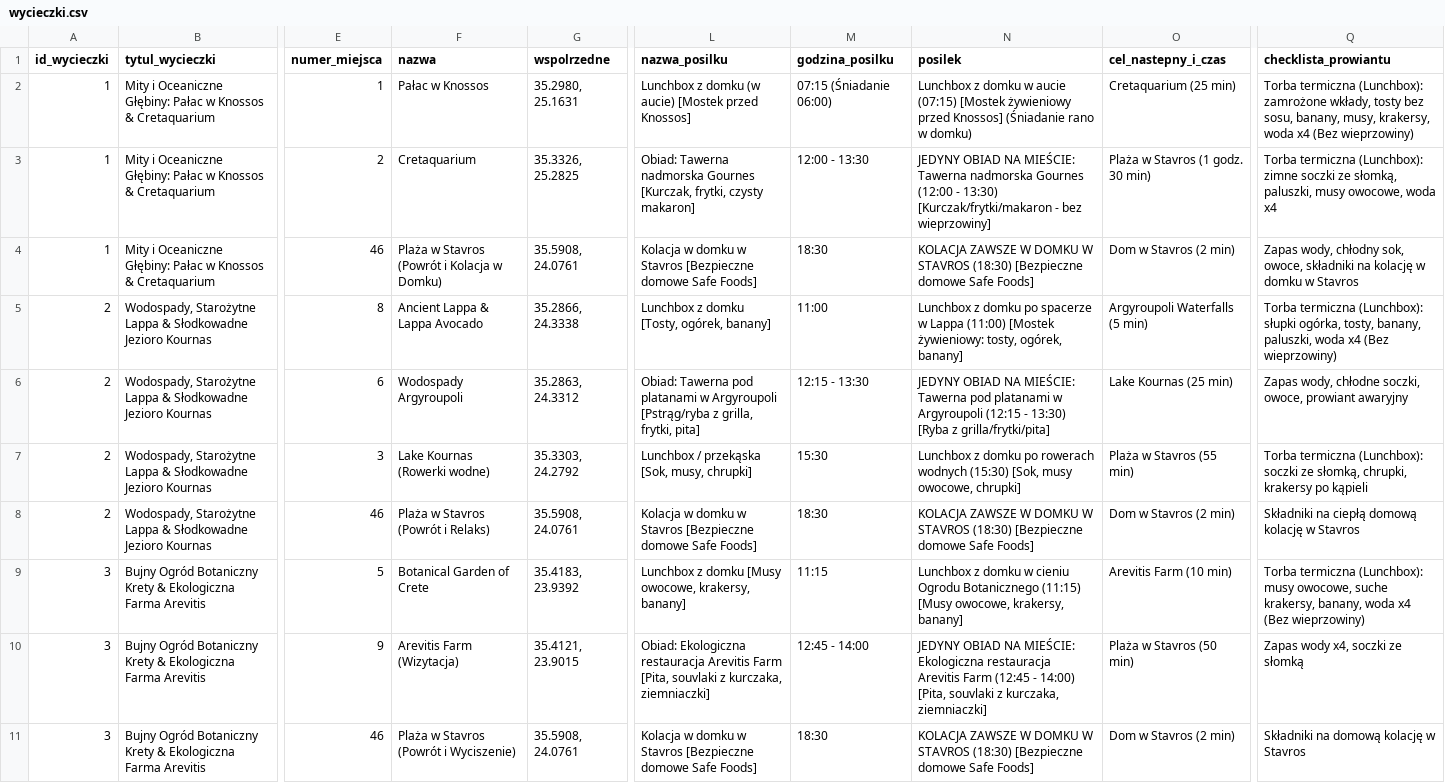
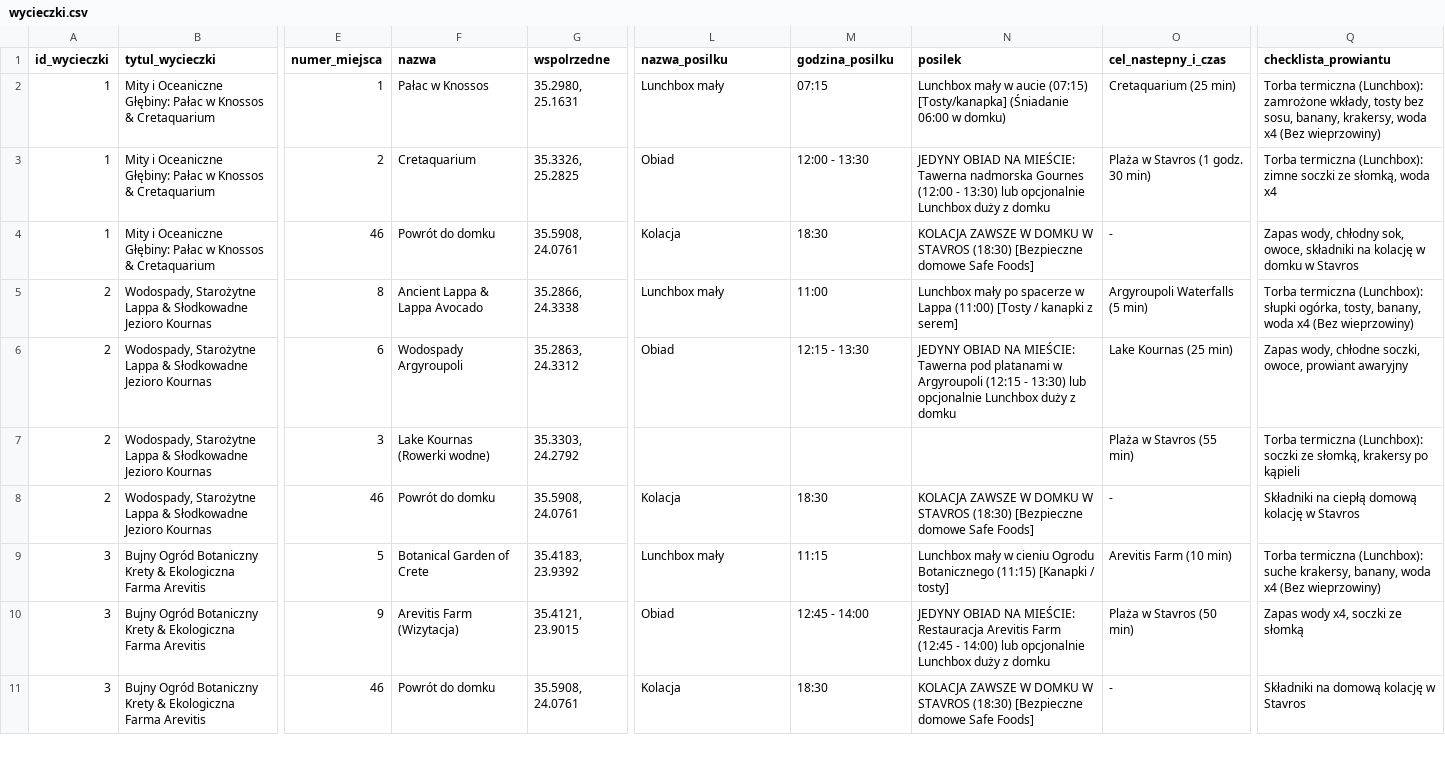
Before and after one commit to mgoral55/fadyssai, a CSV file: wycieczki.csv, drawn as a sheet; only a part is shown, gaps mark what is left out; the diff covers the shown part only; the diff names each change by its address in the sheet, - before the commit and + after, or states it on an @@ line.

```diff
--- a/wycieczki.csv
+++ b/wycieczki.csv
-L2 (nazwa_posilku): Lunchbox z domku (w aucie) [Mostek przed Knossos]
+L2 (nazwa_posilku): Lunchbox mały
-M2 (godzina_posilku): 07:15 (Śniadanie 06:00)
+M2 (godzina_posilku): 07:15
-N2 (posilek): Lunchbox z domku w aucie (07:15) [Mostek żywieniowy przed Knossos] (Śniadanie rano w domku)
+N2 (posilek): Lunchbox mały w aucie (07:15) [Tosty/kanapka] (Śniadanie 06:00 w domku)
-Q2 (checklista_prowiantu): …sosu, banany, musy, krakersy, woda…
+Q2 (checklista_prowiantu): …sosu, banany, krakersy, woda…
-L3 (nazwa_posilku): Obiad: Tawerna nadmorska Gournes [Kurczak, frytki, czysty makaron]
+L3 (nazwa_posilku): Obiad
-N3 (posilek): …- 13:30) [Kurczak/frytki/makaron - bez wieprzowiny]
+N3 (posilek): …- 13:30) lub opcjonalnie Lunchbox duży z domku
-Q3 (checklista_prowiantu): …ze słomką, paluszki, musy owocowe, woda x4
+Q3 (checklista_prowiantu): …ze słomką, woda x4
-F4 (nazwa): Plaża w Stavros (Powrót i Kolacja w Domku)
+F4 (nazwa): Powrót do domku
-L4 (nazwa_posilku): Kolacja w domku w Stavros [Bezpieczne domowe Safe Foods]
+L4 (nazwa_posilku): Kolacja
-O4 (cel_nastepny_i_czas): Dom w Stavros (2 min)
+O4 (cel_nastepny_i_czas): -
-L5 (nazwa_posilku): Lunchbox z domku [Tosty, ogórek, banany]
+L5 (nazwa_posilku): Lunchbox mały
-N5 (posilek): Lunchbox z domku po spacerze w Lappa (11:00) [Mostek żywieniowy: tosty, ogórek, banany]
+N5 (posilek): Lunchbox mały po spacerze w Lappa (11:00) [Tosty / kanapki z serem]
-Q5 (checklista_prowiantu): …tosty, banany, paluszki, woda x4…
+Q5 (checklista_prowiantu): …tosty, banany, woda x4…
-L6 (nazwa_posilku): Obiad: Tawerna pod platanami w Argyroupoli [Pstrąg/ryba z grilla, frytki, pita]
+L6 (nazwa_posilku): Obiad
-N6 (posilek): …- 13:30) [Ryba z grilla/frytki/pita]
+N6 (posilek): …- 13:30) lub opcjonalnie Lunchbox duży z domku
-L7 (nazwa_posilku): Lunchbox / przekąska [Sok, musy, chrupki]
+L7 (nazwa_posilku): (empty)
-M7 (godzina_posilku): 15:30
+M7 (godzina_posilku): (empty)
-N7 (posilek): Lunchbox z domku po rowerach wodnych (15:30) [Sok, musy owocowe, chrupki]
+N7 (posilek): (empty)
-Q7 (checklista_prowiantu): …ze słomką, chrupki, krakersy po…
+Q7 (checklista_prowiantu): …ze słomką, krakersy po…
-F8 (nazwa): Plaża w Stavros (Powrót i Relaks)
+F8 (nazwa): Powrót do domku
-L8 (nazwa_posilku): Kolacja w domku w Stavros [Bezpieczne domowe Safe Foods]
+L8 (nazwa_posilku): Kolacja
-O8 (cel_nastepny_i_czas): Dom w Stavros (2 min)
+O8 (cel_nastepny_i_czas): -
-L9 (nazwa_posilku): Lunchbox z domku [Musy owocowe, krakersy, banany]
+L9 (nazwa_posilku): Lunchbox mały
-N9 (posilek): Lunchbox z domku w cieniu Ogrodu Botanicznego (11:15) [Musy owocowe, krakersy, banany]
+N9 (posilek): Lunchbox mały w cieniu Ogrodu Botanicznego (11:15) [Kanapki / tosty]
-Q9 (checklista_prowiantu): …termiczna (Lunchbox): musy owocowe, suche krakersy,…
+Q9 (checklista_prowiantu): …termiczna (Lunchbox): suche krakersy,…
-L10 (nazwa_posilku): Obiad: Ekologiczna restauracja Arevitis Farm [Pita, souvlaki z kurczaka, ziemniaczki]
+L10 (nazwa_posilku): Obiad
-N10 (posilek): …NA MIEŚCIE: Ekologiczna restauracja Arevitis Farm (12:45 - 14:00) [Pita, souvlaki z kurczaka, ziemniaczki]
+N10 (posilek): …NA MIEŚCIE: Restauracja Arevitis Farm (12:45 - 14:00) lub opcjonalnie Lunchbox duży z domku
-F11 (nazwa): Plaża w Stavros (Powrót i Wyciszenie)
+F11 (nazwa): Powrót do domku
-L11 (nazwa_posilku): Kolacja w domku w Stavros [Bezpieczne domowe Safe Foods]
+L11 (nazwa_posilku): Kolacja
-O11 (cel_nastepny_i_czas): Dom w Stavros (2 min)
+O11 (cel_nastepny_i_czas): -
```
Also changed, not shown: 35 edited cells elsewhere in this file, 2 other files.
